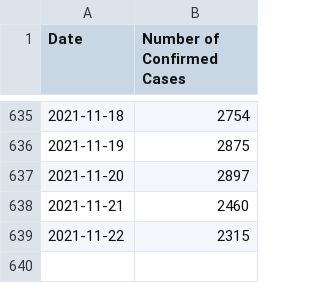
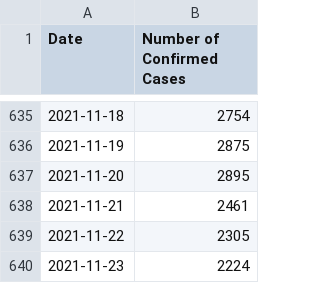
Before and after one commit to kim2552/onlydata, a CSV file: src/assets/canada-covid-19-data-per-day.csv, drawn as a sheet; only a part is shown, gaps mark what is left out.

```diff
--- a/src/assets/canada-covid-19-data-per-day.csv
+++ b/src/assets/canada-covid-19-data-per-day.csv
@@ -636,4 +636,5 @@ Date,Number of Confirmed Cases
 2021-11-19,2875
-2021-11-20,2897
-2021-11-21,2460
-2021-11-22,2315
+2021-11-20,2895
+2021-11-21,2461
+2021-11-22,2305
+2021-11-23,2224
```
Also changed, not shown: src/assets/alberta-covid-19-data-per-day.csv, src/assets/british columbia-covid-19-data-per-day.csv, 13 other files.
